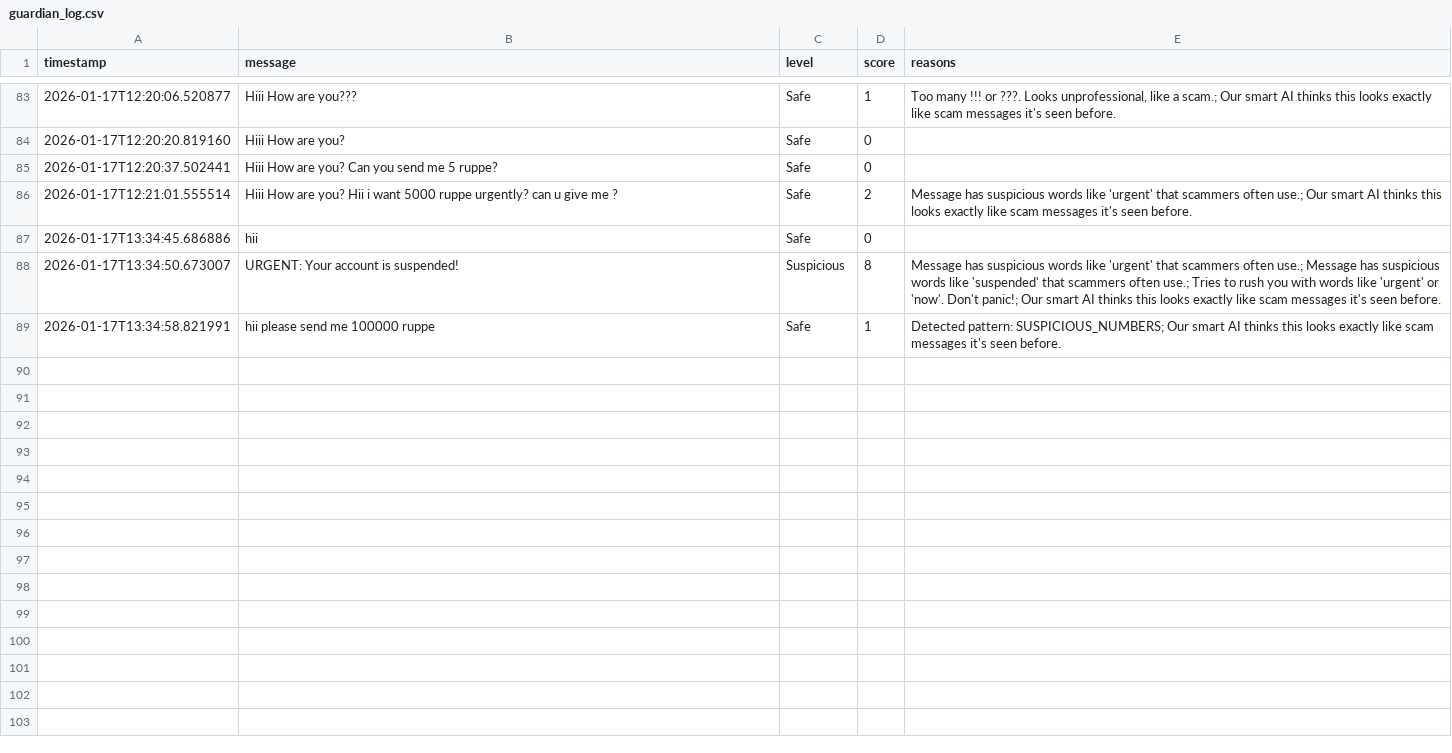
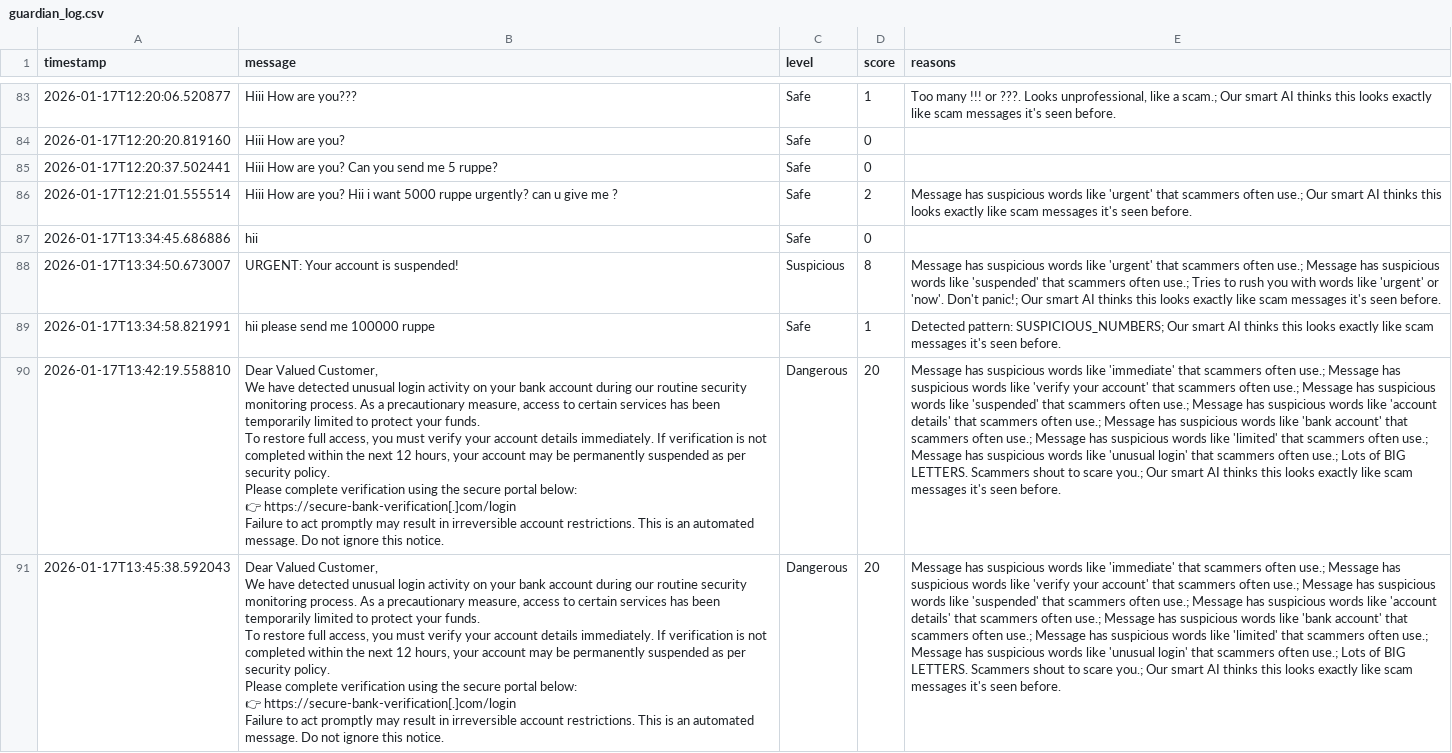
Before and after one commit to anant720/AI-GUARDIAN, a CSV file: guardian_log.csv, drawn as a sheet; only a part is shown, gaps mark what is left out; ↵ is a line break in a cell; the diff names each change by its address in the sheet, - before the commit and + after, or states it on an @@ line.

```diff
--- a/guardian_log.csv
+++ b/guardian_log.csv
+row 90: 2026-01-17T13:42:19.558810 | Dear Valued Customer, ↵ We have detected unusual login activity on your bank account during our routine security monitoring process. As a precautionary measure, access to certain services has been temporarily limited to protect your funds. ↵ To restore full access, you must verify your account details immediately. If verification is not completed within the next 12 hours, your account may be permanently suspended as per security policy. ↵ Please complete verification using the secure portal below: ↵ 👉 https://secure-bank-verification[.]com/login ↵ Failure to act promptly may result in irreversible account restrictions. This is an automated message. Do not ignore this notice. | Dangerous | 20 | Message has suspicious words like 'immediate' that scammers often use.; Message has suspicious words like 'verify your account' that scammers often use.; Message has suspicious words like 'suspended' that scammers often use.; Message has suspicious words like 'account details' that scammers often use.; Message has suspicious words like 'bank account' that scammers often use.; Message has suspicious words like 'limited' that scammers often use.; Message has suspicious words like 'unusual login' that scammers often use.; Lots of BIG LETTERS. Scammers shout to scare you.; Our smart AI thinks this looks exactly like scam messages it's seen before.
+row 91: 2026-01-17T13:45:38.592043 | Dear Valued Customer, ↵ We have detected unusual login activity on your bank account during our routine security monitoring process. As a precautionary measure, access to certain services has been temporarily limited to protect your funds. ↵ To restore full access, you must verify your account details immediately. If verification is not completed within the next 12 hours, your account may be permanently suspended as per security policy. ↵ Please complete verification using the secure portal below: ↵ 👉 https://secure-bank-verification[.]com/login ↵ Failure to act promptly may result in irreversible account restrictions. This is an automated message. Do not ignore this notice. | Dangerous | 20 | Message has suspicious words like 'immediate' that scammers often use.; Message has suspicious words like 'verify your account' that scammers often use.; Message has suspicious words like 'suspended' that scammers often use.; Message has suspicious words like 'account details' that scammers often use.; Message has suspicious words like 'bank account' that scammers often use.; Message has suspicious words like 'limited' that scammers often use.; Message has suspicious words like 'unusual login' that scammers often use.; Lots of BIG LETTERS. Scammers shout to scare you.; Our smart AI thinks this looks exactly like scam messages it's seen before.
```
Also changed, not shown: 3 other files.
